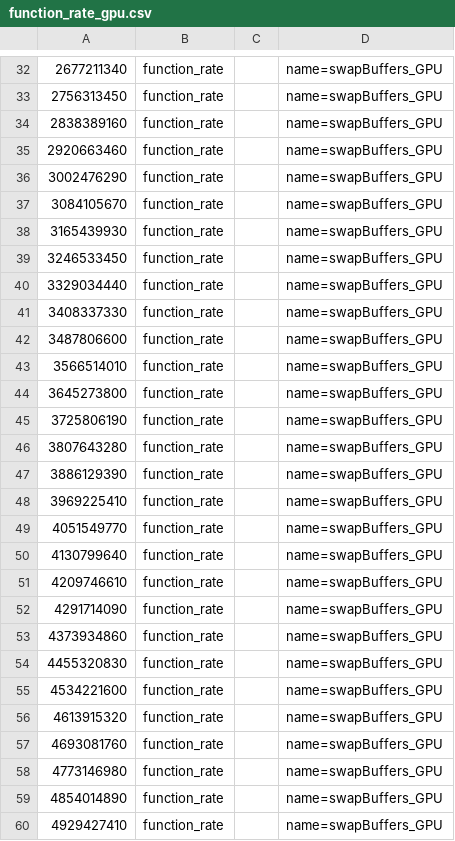
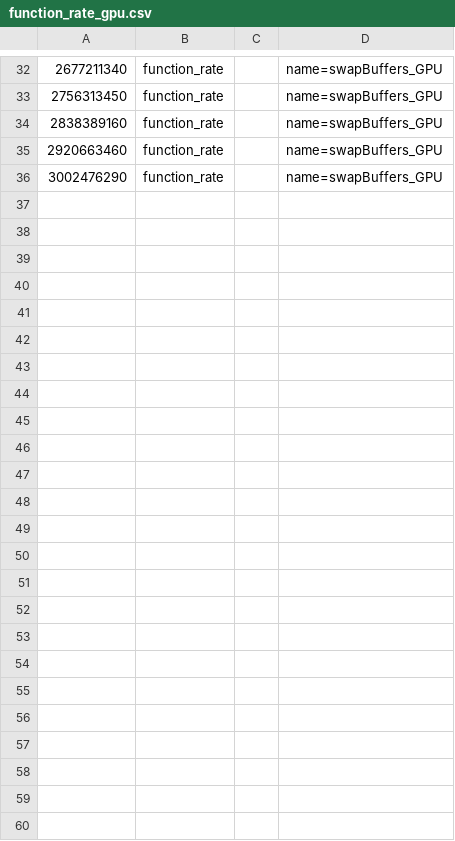
Before and after one commit to jonmcdonald/VistaModels, a CSV file: ARM/a9/tracing/data/function_rate_gpu.csv, drawn as a sheet; only a part is shown, gaps mark what is left out; the diff names each change by its address in the sheet, - before the commit and + after, or states it on an @@ line.

```diff
--- a/ARM/a9/tracing/data/function_rate_gpu.csv
+++ b/ARM/a9/tracing/data/function_rate_gpu.csv
-row 37: 3084105670 | function_rate |  | name=swapBuffers_GPU
-row 38: 3165439930 | function_rate |  | name=swapBuffers_GPU
-row 39: 3246533450 | function_rate |  | name=swapBuffers_GPU
-row 40: 3329034440 | function_rate |  | name=swapBuffers_GPU
-row 41: 3408337330 | function_rate |  | name=swapBuffers_GPU
-row 42: 3487806600 | function_rate |  | name=swapBuffers_GPU
-row 43: 3566514010 | function_rate |  | name=swapBuffers_GPU
-row 44: 3645273800 | function_rate |  | name=swapBuffers_GPU
-row 45: 3725806190 | function_rate |  | name=swapBuffers_GPU
-row 46: 3807643280 | function_rate |  | name=swapBuffers_GPU
-row 47: 3886129390 | function_rate |  | name=swapBuffers_GPU
-row 48: 3969225410 | function_rate |  | name=swapBuffers_GPU
-row 49: 4051549770 | function_rate |  | name=swapBuffers_GPU
-row 50: 4130799640 | function_rate |  | name=swapBuffers_GPU
-row 51: 4209746610 | function_rate |  | name=swapBuffers_GPU
-row 52: 4291714090 | function_rate |  | name=swapBuffers_GPU
-row 53: 4373934860 | function_rate |  | name=swapBuffers_GPU
-row 54: 4455320830 | function_rate |  | name=swapBuffers_GPU
-row 55: 4534221600 | function_rate |  | name=swapBuffers_GPU
-row 56: 4613915320 | function_rate |  | name=swapBuffers_GPU
-row 57: 4693081760 | function_rate |  | name=swapBuffers_GPU
-row 58: 4773146980 | function_rate |  | name=swapBuffers_GPU
-row 59: 4854014890 | function_rate |  | name=swapBuffers_GPU
-row 60: 4929427410 | function_rate |  | name=swapBuffers_GPU
```
Also changed, not shown: ARM/a9/tracing/data/function_rate_sw.csv, 13 other files.
